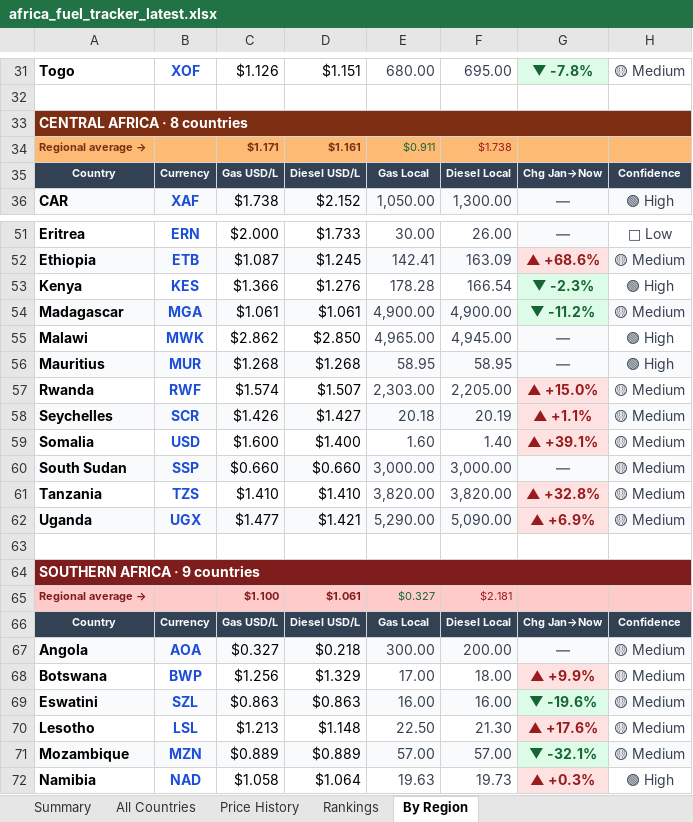
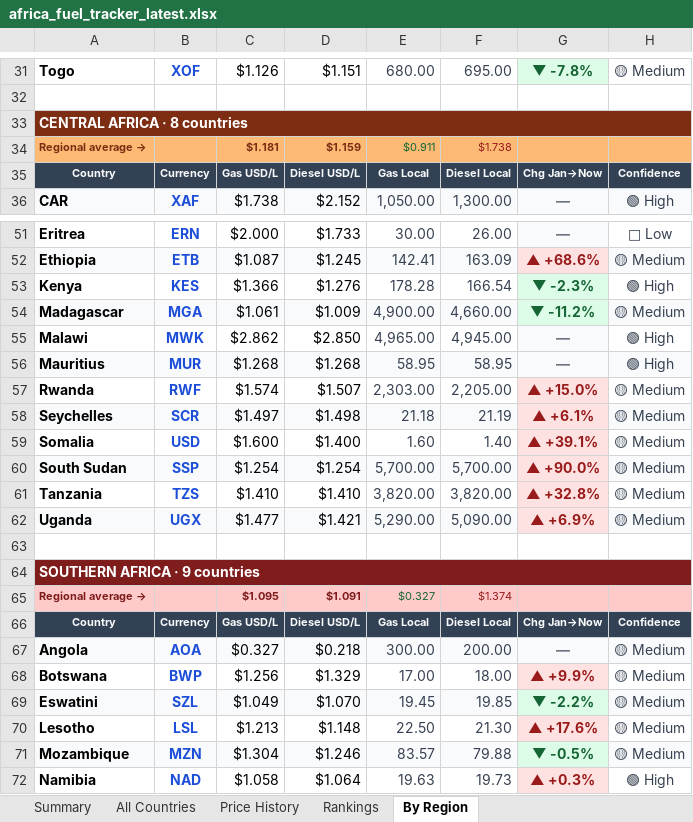
Before and after one commit to Data-Innovation-For-Africa/africa-fuel-tracker, an Excel workbook: africa_fuel_tracker_latest.xlsx, sheet By Region, drawn as a sheet; only a part is shown, gaps mark what is left out; values as stored, in another font and other column widths than the file's, no borders; the diff covers the shown part only; the diff names each change by its address in the sheet, - before the commit and + after, or states it on an @@ line.

```diff
--- a/africa_fuel_tracker_latest.xlsx (sheet By Region)
+++ b/africa_fuel_tracker_latest.xlsx (sheet By Region)
-C34: $1.171
+C34: $1.181
-D34: $1.161
+D34: $1.159
-D54: $1.061
+D54: $1.009
-F54: 4,900.00
+F54: 4,660.00
-C58: $1.426
+C58: $1.497
-D58: $1.427
+D58: $1.498
-E58: 20.18
+E58: 21.18
-F58: 20.19
+F58: 21.19
-G58: ▲ +1.1%
+G58: ▲ +6.1%
-C60: $0.660
+C60: $1.254
-D60: $0.660
+D60: $1.254
-E60: 3,000.00
+E60: 5,700.00
-F60: 3,000.00
+F60: 5,700.00
-G60: —
+G60: ▲ +90.0%
@@ G60 fill: #F9FAFB → #FEE2E2, text colour: #6B7280 → #991B1B @@
-C65: $1.100
+C65: $1.095
-D65: $1.061
+D65: $1.091
-F65: $2.181
+F65: $1.374
-C69: $0.863
+C69: $1.049
-D69: $0.863
+D69: $1.070
-E69: 16.00
+E69: 19.45
-F69: 16.00
+F69: 19.85
-G69: ▼ -19.6%
+G69: ▼ -2.2%
-C71: $0.889
+C71: $1.304
-D71: $0.889
+D71: $1.246
-E71: 57.00
+E71: 83.57
-F71: 57.00
+F71: 79.88
-G71: ▼ -32.1%
+G71: ▼ -0.5%
```
Also changed, not shown: 18 edited cells and cell formats elsewhere in this sheet, sheet Rankings, sheet Price History, sheet All Countries, sheet Summary, 3 other files.
